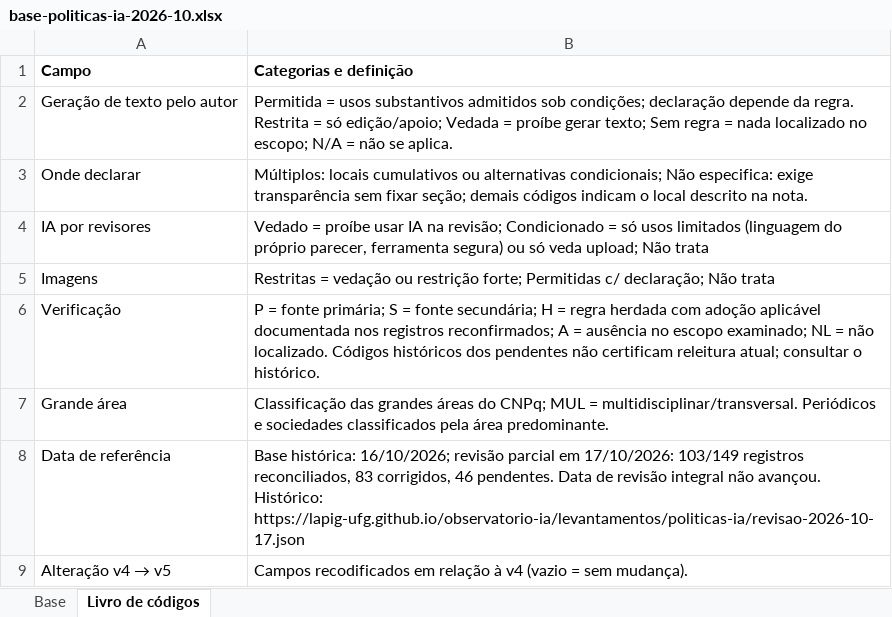
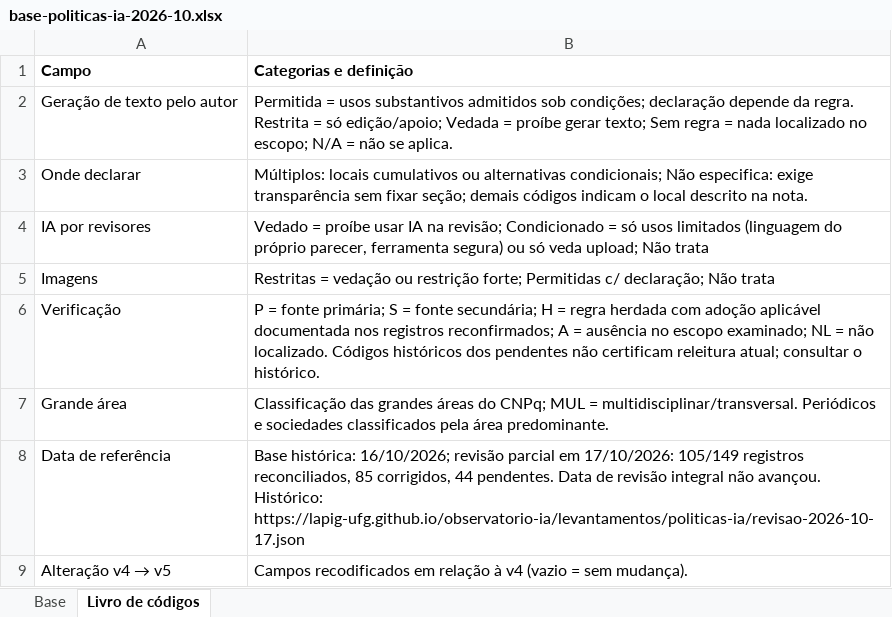
Before and after one commit to lapig-ufg/observatorio-ia, an Excel workbook: public/levantamentos/politicas-ia/base-politicas-ia-2026-10.xlsx, sheet Livro de códigos, drawn as a sheet; values as stored, in another font and other column widths than the file's, no borders; the diff names each change by its address in the sheet, - before the commit and + after, or states it on an @@ line.

```diff
--- a/public/levantamentos/politicas-ia/base-politicas-ia-2026-10.xlsx (sheet Livro de códigos)
+++ b/public/levantamentos/politicas-ia/base-politicas-ia-2026-10.xlsx (sheet Livro de códigos)
-B8 (Categorias e definição): …em 17/10/2026: 103/149 registros reconciliados, 83 corrigidos, 46 pendentes. Data…
+B8 (Categorias e definição): …em 17/10/2026: 105/149 registros reconciliados, 85 corrigidos, 44 pendentes. Data…
```
Also changed, not shown: sheet Base, 4 other files.
